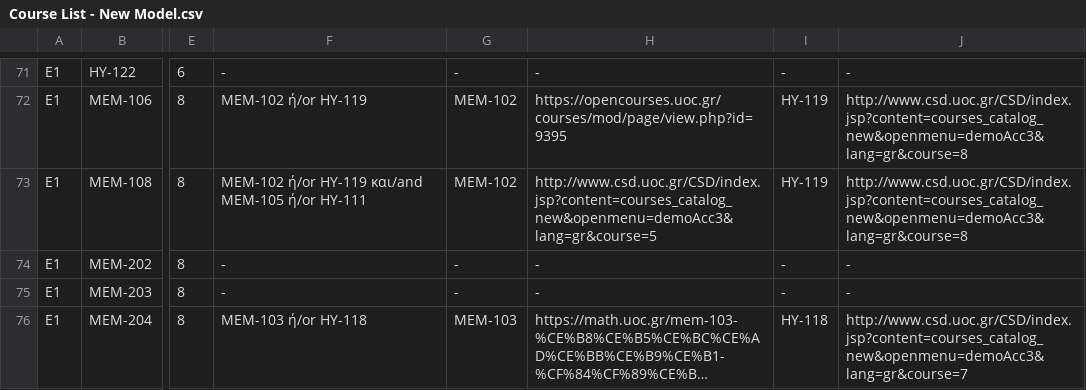
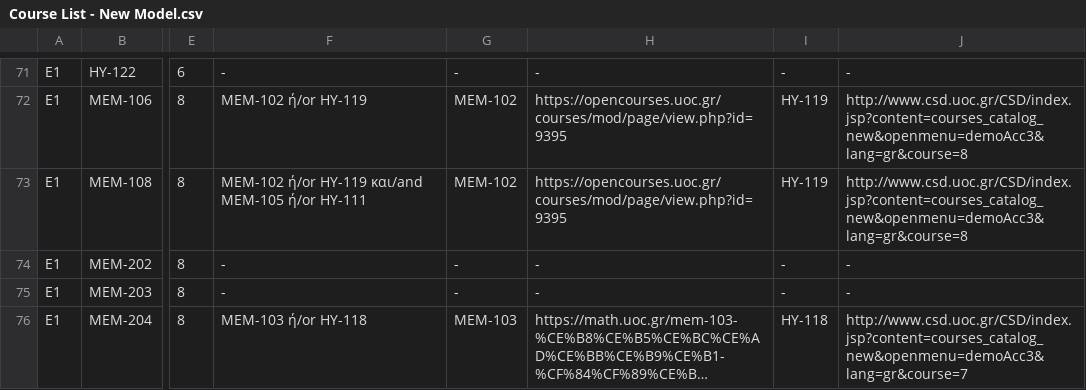
Before and after one commit to AlviRC/Thesis, a CSV file: Course List - New Model.csv, drawn as a sheet; only a part is shown, gaps mark what is left out; long unchanged cells end in …; the diff names each change by its address in the sheet, - before the commit and + after, or states it on an @@ line.

Commit message:
Add files via upload

```diff
--- a/Course List - New Model.csv
+++ b/Course List - New Model.csv
-H73: http://www.csd.uoc.gr/CSD/index.jsp?content=courses_catalog_new&openmenu=demoAcc3&lang=gr&course=5
+H73: https://opencourses.uoc.gr/courses/mod/page/view.php?id=9395
```
